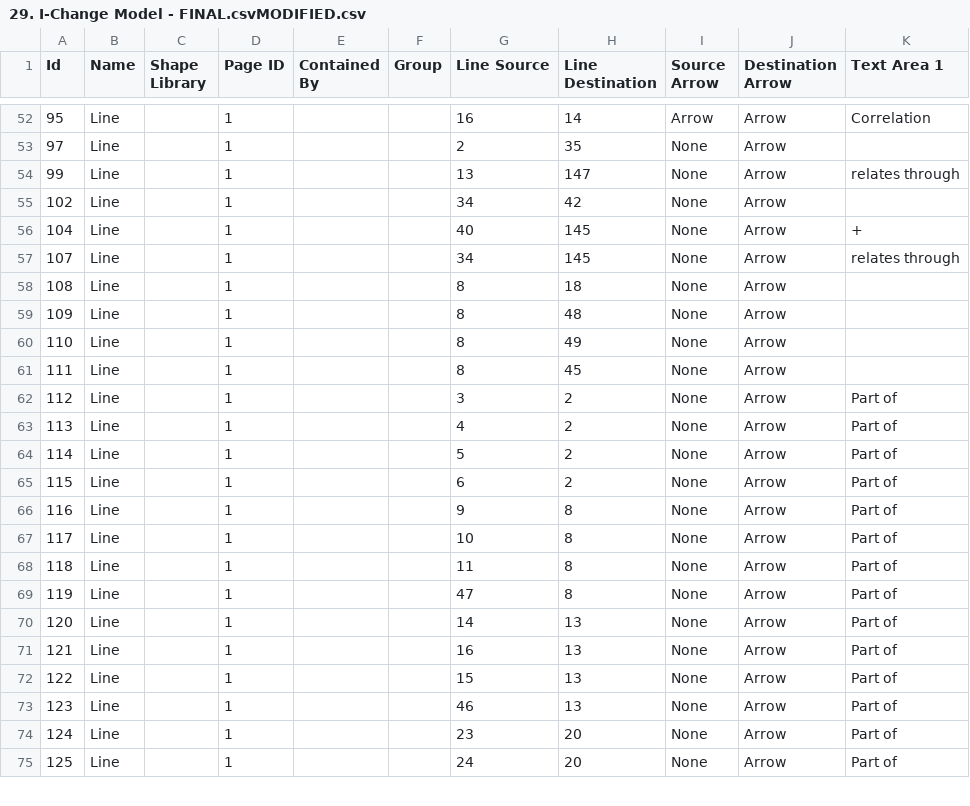
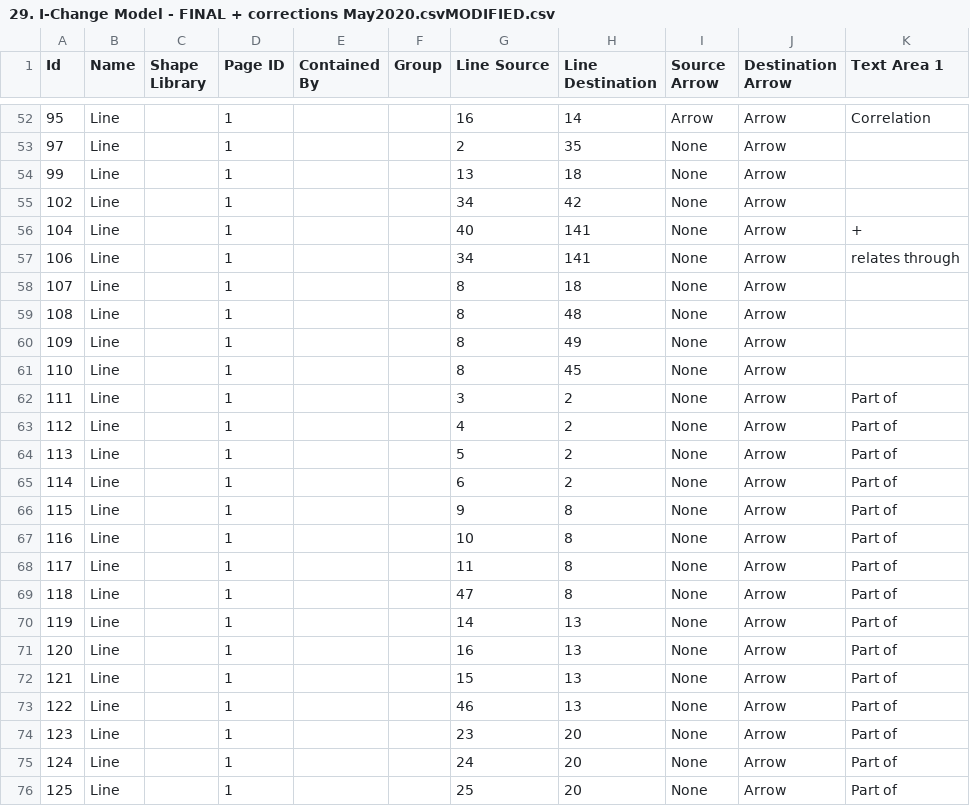
Before and after one commit to jannahastings/theory-database, a CSV file: theories/29. I-Change Model - FINAL + corrections May2020.csvMODIFIED.csv (was theories/29. I-Change Model - FINAL.csvMODIFIED.csv), drawn as a sheet; only a part is shown, gaps mark what is left out; the diff covers the shown part only.

Commit message:
Update some theories, fix some bugs

```diff
--- a/theories/29. I-Change Model - FINAL.csvMODIFIED.csv
+++ b/theories/29. I-Change Model - FINAL + corrections May2020.csvMODIFIED.csv
@@ -53,23 +53,24 @@ Id,Name,Shape Library,Page ID,Contained By,Group,Line Source,Line Destination,So
 97,Line,,1,,,2,35,None,Arrow,
-99,Line,,1,,,13,147,None,Arrow,relates through
+99,Line,,1,,,13,18,None,Arrow,
 102,Line,,1,,,34,42,None,Arrow,
-104,Line,,1,,,40,145,None,Arrow,+
-107,Line,,1,,,34,145,None,Arrow,relates through
-108,Line,,1,,,8,18,None,Arrow,
-109,Line,,1,,,8,48,None,Arrow,
-110,Line,,1,,,8,49,None,Arrow,
-111,Line,,1,,,8,45,None,Arrow,
-112,Line,,1,,,3,2,None,Arrow,Part of
-113,Line,,1,,,4,2,None,Arrow,Part of
-114,Line,,1,,,5,2,None,Arrow,Part of
-115,Line,,1,,,6,2,None,Arrow,Part of
-116,Line,,1,,,9,8,None,Arrow,Part of
-117,Line,,1,,,10,8,None,Arrow,Part of
-118,Line,,1,,,11,8,None,Arrow,Part of
-119,Line,,1,,,47,8,None,Arrow,Part of
-120,Line,,1,,,14,13,None,Arrow,Part of
-121,Line,,1,,,16,13,None,Arrow,Part of
-122,Line,,1,,,15,13,None,Arrow,Part of
-123,Line,,1,,,46,13,None,Arrow,Part of
-124,Line,,1,,,23,20,None,Arrow,Part of
-125,Line,,1,,,24,20,None,Arrow,Part of
+104,Line,,1,,,40,141,None,Arrow,+
+106,Line,,1,,,34,141,None,Arrow,relates through
+107,Line,,1,,,8,18,None,Arrow,
+108,Line,,1,,,8,48,None,Arrow,
+109,Line,,1,,,8,49,None,Arrow,
+110,Line,,1,,,8,45,None,Arrow,
+111,Line,,1,,,3,2,None,Arrow,Part of
+112,Line,,1,,,4,2,None,Arrow,Part of
+113,Line,,1,,,5,2,None,Arrow,Part of
+114,Line,,1,,,6,2,None,Arrow,Part of
+115,Line,,1,,,9,8,None,Arrow,Part of
+116,Line,,1,,,10,8,None,Arrow,Part of
+117,Line,,1,,,11,8,None,Arrow,Part of
+118,Line,,1,,,47,8,None,Arrow,Part of
+119,Line,,1,,,14,13,None,Arrow,Part of
+120,Line,,1,,,16,13,None,Arrow,Part of
+121,Line,,1,,,15,13,None,Arrow,Part of
+122,Line,,1,,,46,13,None,Arrow,Part of
+123,Line,,1,,,23,20,None,Arrow,Part of
+124,Line,,1,,,24,20,None,Arrow,Part of
+125,Line,,1,,,25,20,None,Arrow,Part of
```
Also changed, not shown: 6 removed rows and 48 edited cells elsewhere in this file, theories/32. Integrated Theoretical Model for Alcohol and Other Drug Abuse Prevention - FINAL + corrections May2020.csvMODIFIED.csv, theories/42. Norm Activation Theory - FINAL + corrections May2020.csvMODIFIED.csv, 43 other files.
